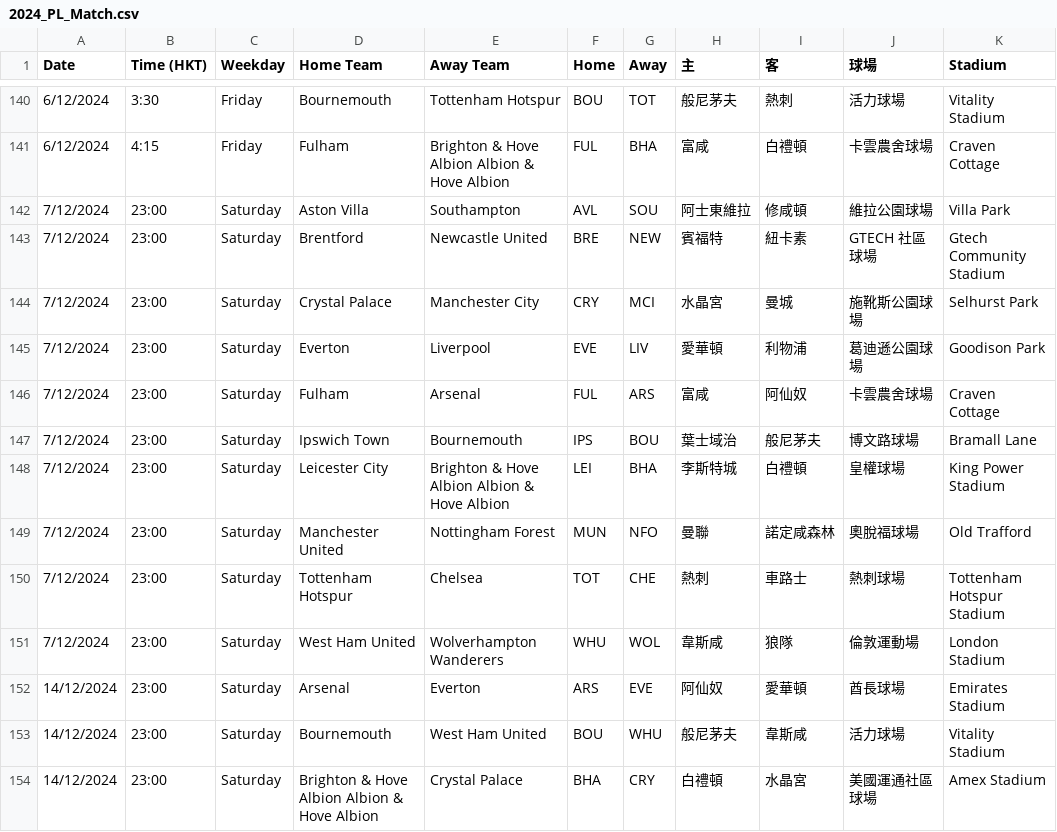
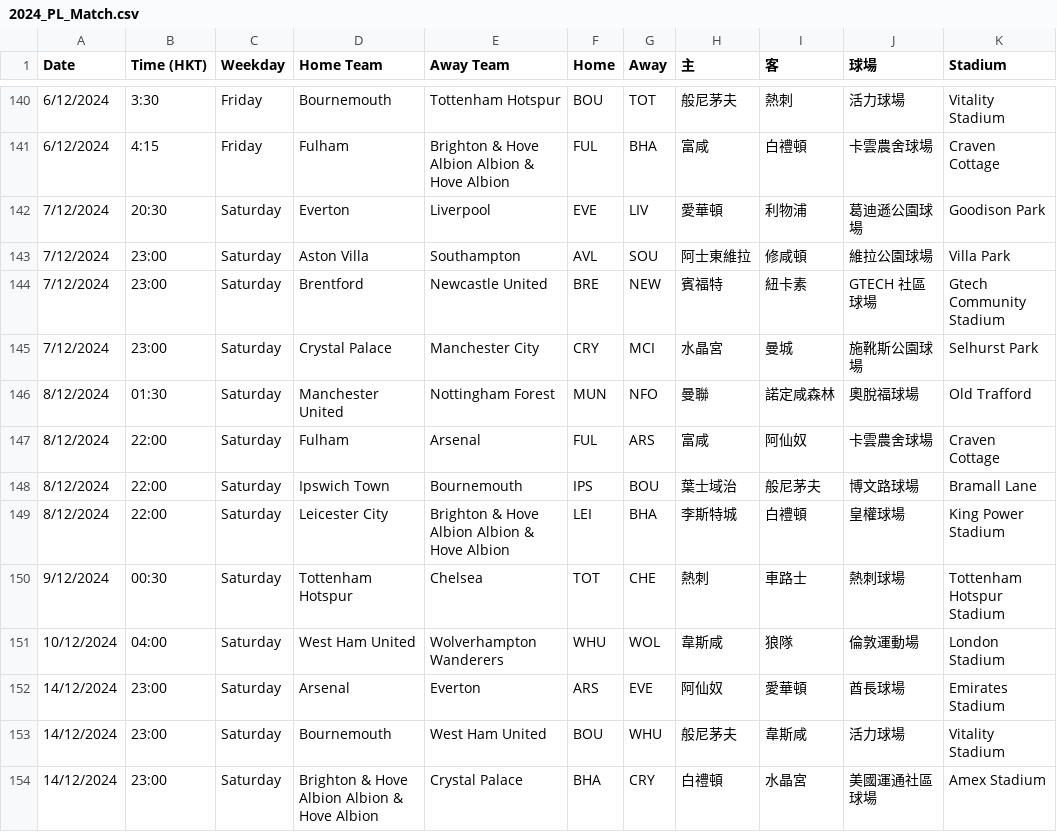
Before and after one commit to FatKam2024/PL24, a CSV file: 2024_PL_Match.csv, drawn as a sheet; only a part is shown, gaps mark what is left out.

Commit message:
Update 2024_PL_Match.csv

```diff
--- a/2024_PL_Match.csv
+++ b/2024_PL_Match.csv
@@ -141,2 +141,3 @@
 6/12/2024,4:15,Friday,Fulham,Brighton & Hove Albion Albion & Hove Albion,FUL,BHA,富咸,白禮頓,卡雲農舍球場,Craven Cottage
+7/12/2024,20:30,Saturday,Everton,Liverpool,EVE,LIV,愛華頓,利物浦,葛迪遜公園球場,Goodison Park
 7/12/2024,23:00,Saturday,Aston Villa,Southampton,AVL,SOU,阿士東維拉,修咸頓,維拉公園球場,Villa Park
@@ -144,9 +145,8 @@
 7/12/2024,23:00,Saturday,Crystal Palace,Manchester City,CRY,MCI,水晶宮,曼城,施靴斯公園球場,Selhurst Park
-7/12/2024,23:00,Saturday,Everton,Liverpool,EVE,LIV,愛華頓,利物浦,葛迪遜公園球場,Goodison Park
-7/12/2024,23:00,Saturday,Fulham,Arsenal,FUL,ARS,富咸,阿仙奴,卡雲農舍球場,Craven Cottage
-7/12/2024,23:00,Saturday,Ipswich Town,Bournemouth,IPS,BOU,葉士域治,般尼茅夫,博文路球場,Bramall Lane
-7/12/2024,23:00,Saturday,Leicester City,Brighton & Hove Albion Albion & Hove Albion,LEI,BHA,李斯特城,白禮頓,皇權球場,King Power Stadium
-7/12/2024,23:00,Saturday,Manchester United,Nottingham Forest,MUN,NFO,曼聯,諾定咸森林,奧脫福球場,Old Trafford
-7/12/2024,23:00,Saturday,Tottenham Hotspur,Chelsea,TOT,CHE,熱刺,車路士,熱刺球場,Tottenham Hotspur Stadium
-7/12/2024,23:00,Saturday,West Ham United,Wolverhampton Wanderers,WHU,WOL,韋斯咸,狼隊,倫敦運動場,London Stadium
+8/12/2024,01:30,Saturday,Manchester United,Nottingham Forest,MUN,NFO,曼聯,諾定咸森林,奧脫福球場,Old Trafford
+8/12/2024,22:00,Saturday,Fulham,Arsenal,FUL,ARS,富咸,阿仙奴,卡雲農舍球場,Craven Cottage
+8/12/2024,22:00,Saturday,Ipswich Town,Bournemouth,IPS,BOU,葉士域治,般尼茅夫,博文路球場,Bramall Lane
+8/12/2024,22:00,Saturday,Leicester City,Brighton & Hove Albion Albion & Hove Albion,LEI,BHA,李斯特城,白禮頓,皇權球場,King Power Stadium
+9/12/2024,00:30,Saturday,Tottenham Hotspur,Chelsea,TOT,CHE,熱刺,車路士,熱刺球場,Tottenham Hotspur Stadium
+10/12/2024,04:00,Saturday,West Ham United,Wolverhampton Wanderers,WHU,WOL,韋斯咸,狼隊,倫敦運動場,London Stadium
 14/12/2024,23:00,Saturday,Arsenal,Everton,ARS,EVE,阿仙奴,愛華頓,酋長球場,Emirates Stadium
```
